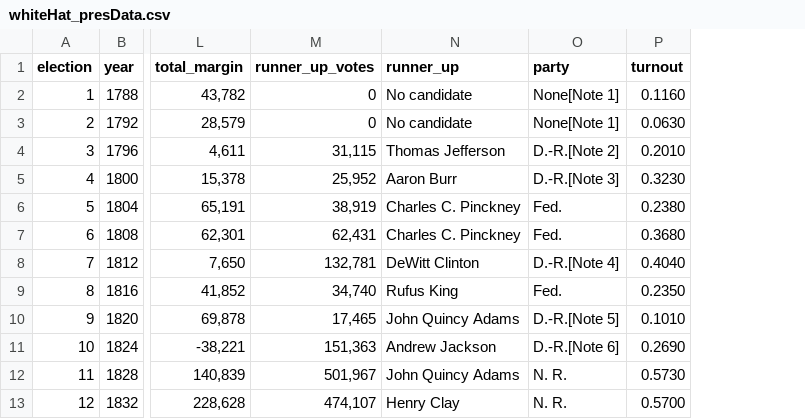
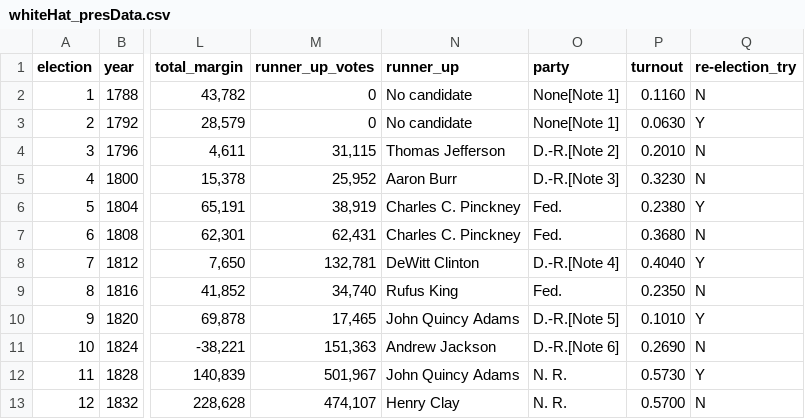
Before and after one commit to melt6457/cs560_data, a CSV file: whiteHat_presData.csv, drawn as a sheet; only a part is shown, gaps mark what is left out; the diff names each change by its address in the sheet, - before the commit and + after, or states it on an @@ line.

Commit message:
Update whiteHat_presData.csv

```diff
--- a/whiteHat_presData.csv
+++ b/whiteHat_presData.csv
+column Q (re-election_try), rows 2-13: N | Y | N | N | Y | N | Y | N | Y | N | Y | N
```
